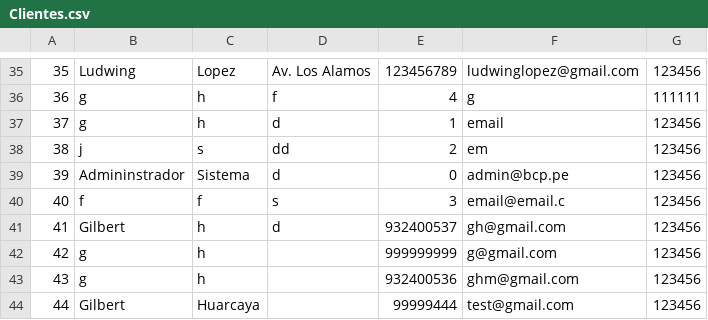
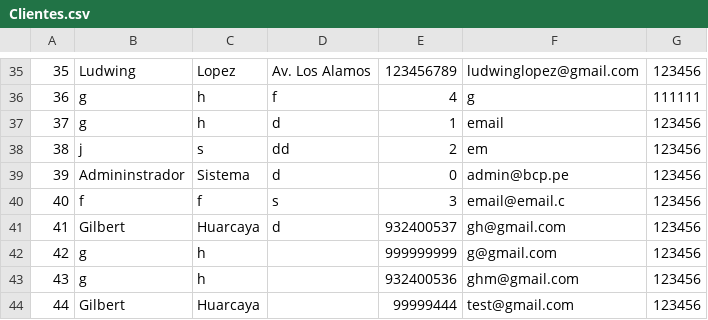
Before and after one commit to GilbertHuarcaya/TPFBCP, a CSV file: Clientes.csv, drawn as a sheet; only a part is shown, gaps mark what is left out.

```diff
--- a/Clientes.csv
+++ b/Clientes.csv
@@ -40,3 +40,3 @@
 40,f,f,s,3,email@email.c,123456
-41,Gilbert,h,d,932400537,gh@gmail.com,123456
+41,Gilbert,Huarcaya,d,932400537,gh@gmail.com,123456
 42,g,h,,999999999,g@gmail.com,123456
```
Also changed, not shown: Cuentas.csv, Operaciones.csv, 7 other files.
